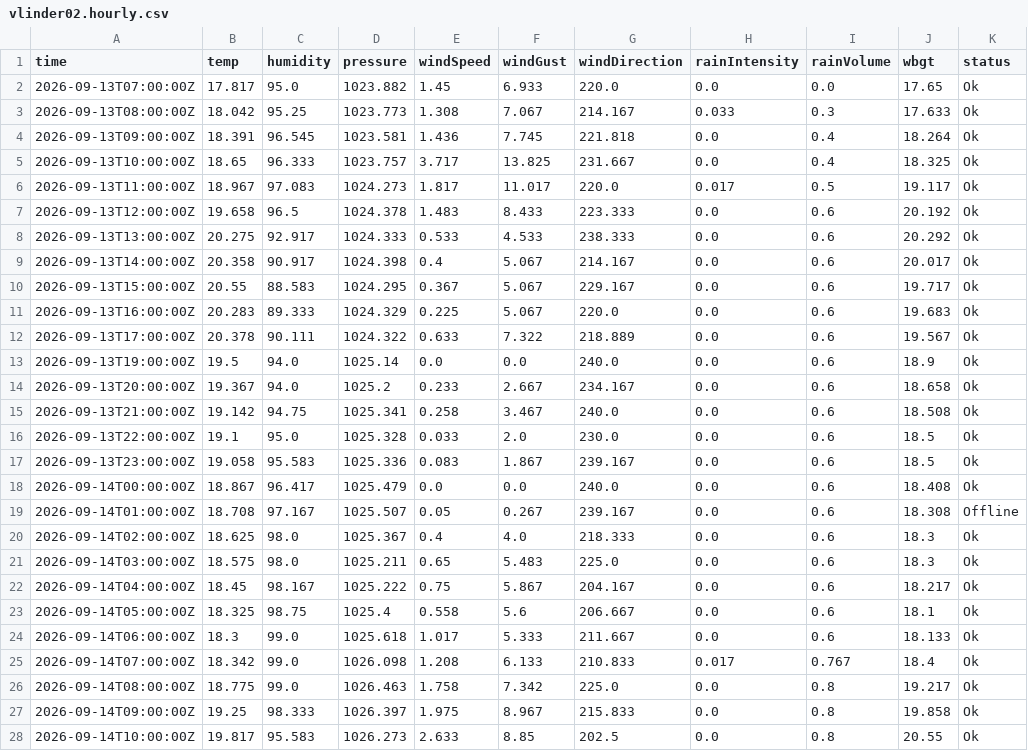
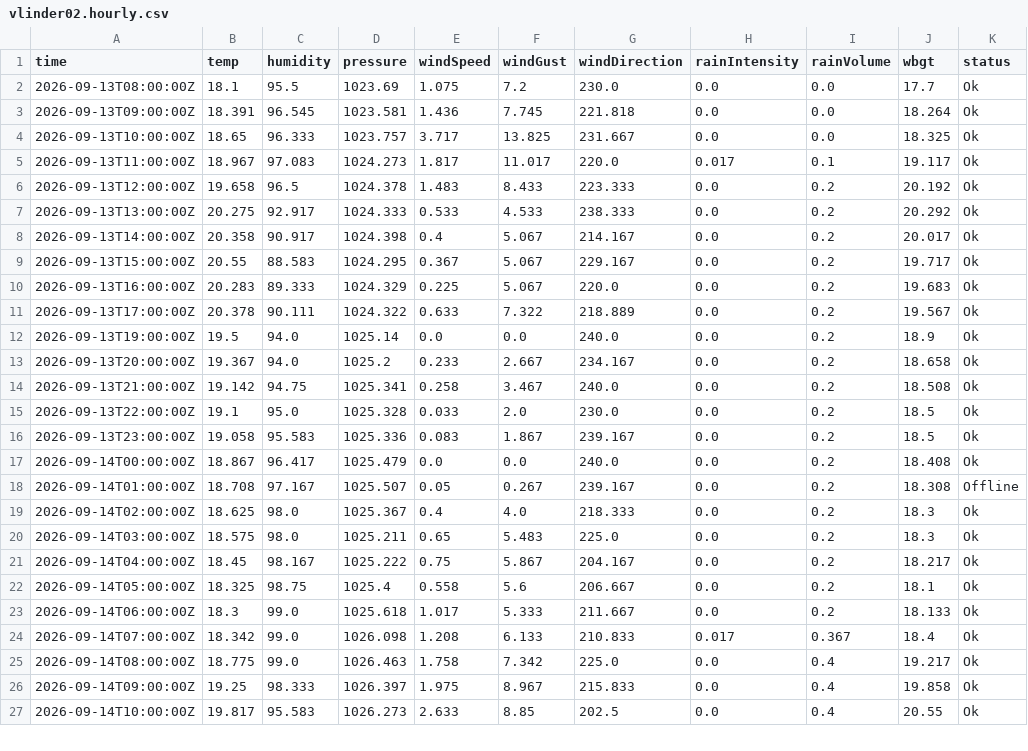
Before and after one commit to JonasBlancke/Dashboard, a CSV file: data/forecast/ghent/latest/stations/vlinder02.hourly.csv, drawn as a sheet; only a part is shown; the diff covers the shown part only.

```diff
--- a/data/forecast/ghent/latest/stations/vlinder02.hourly.csv
+++ b/data/forecast/ghent/latest/stations/vlinder02.hourly.csv
@@ -1,28 +1,27 @@
 time,temp,humidity,pressure,windSpeed,windGust,windDirection,rainIntensity,rainVolume,wbgt,status
-2026-09-13T07:00:00Z,17.817,95.0,1023.882,1.45,6.933,220.0,0.0,0.0,17.65,Ok
-2026-09-13T08:00:00Z,18.042,95.25,1023.773,1.308,7.067,214.167,0.033,0.3,17.633,Ok
-2026-09-13T09:00:00Z,18.391,96.545,1023.581,1.436,7.745,221.818,0.0,0.4,18.264,Ok
-2026-09-13T10:00:00Z,18.65,96.333,1023.757,3.717,13.825,231.667,0.0,0.4,18.325,Ok
-2026-09-13T11:00:00Z,18.967,97.083,1024.273,1.817,11.017,220.0,0.017,0.5,19.117,Ok
-2026-09-13T12:00:00Z,19.658,96.5,1024.378,1.483,8.433,223.333,0.0,0.6,20.192,Ok
-2026-09-13T13:00:00Z,20.275,92.917,1024.333,0.533,4.533,238.333,0.0,0.6,20.292,Ok
-2026-09-13T14:00:00Z,20.358,90.917,1024.398,0.4,5.067,214.167,0.0,0.6,20.017,Ok
-2026-09-13T15:00:00Z,20.55,88.583,1024.295,0.367,5.067,229.167,0.0,0.6,19.717,Ok
-2026-09-13T16:00:00Z,20.283,89.333,1024.329,0.225,5.067,220.0,0.0,0.6,19.683,Ok
-2026-09-13T17:00:00Z,20.378,90.111,1024.322,0.633,7.322,218.889,0.0,0.6,19.567,Ok
-2026-09-13T19:00:00Z,19.5,94.0,1025.14,0.0,0.0,240.0,0.0,0.6,18.9,Ok
-2026-09-13T20:00:00Z,19.367,94.0,1025.2,0.233,2.667,234.167,0.0,0.6,18.658,Ok
-2026-09-13T21:00:00Z,19.142,94.75,1025.341,0.258,3.467,240.0,0.0,0.6,18.508,Ok
-2026-09-13T22:00:00Z,19.1,95.0,1025.328,0.033,2.0,230.0,0.0,0.6,18.5,Ok
-2026-09-13T23:00:00Z,19.058,95.583,1025.336,0.083,1.867,239.167,0.0,0.6,18.5,Ok
-2026-09-14T00:00:00Z,18.867,96.417,1025.479,0.0,0.0,240.0,0.0,0.6,18.408,Ok
-2026-09-14T01:00:00Z,18.708,97.167,1025.507,0.05,0.267,239.167,0.0,0.6,18.308,Offline
-2026-09-14T02:00:00Z,18.625,98.0,1025.367,0.4,4.0,218.333,0.0,0.6,18.3,Ok
-2026-09-14T03:00:00Z,18.575,98.0,1025.211,0.65,5.483,225.0,0.0,0.6,18.3,Ok
-2026-09-14T04:00:00Z,18.45,98.167,1025.222,0.75,5.867,204.167,0.0,0.6,18.217,Ok
-2026-09-14T05:00:00Z,18.325,98.75,1025.4,0.558,5.6,206.667,0.0,0.6,18.1,Ok
-2026-09-14T06:00:00Z,18.3,99.0,1025.618,1.017,5.333,211.667,0.0,0.6,18.133,Ok
-2026-09-14T07:00:00Z,18.342,99.0,1026.098,1.208,6.133,210.833,0.017,0.767,18.4,Ok
-2026-09-14T08:00:00Z,18.775,99.0,1026.463,1.758,7.342,225.0,0.0,0.8,19.217,Ok
-2026-09-14T09:00:00Z,19.25,98.333,1026.397,1.975,8.967,215.833,0.0,0.8,19.858,Ok
-2026-09-14T10:00:00Z,19.817,95.583,1026.273,2.633,8.85,202.5,0.0,0.8,20.55,Ok
+2026-09-13T08:00:00Z,18.1,95.5,1023.69,1.075,7.2,230.0,0.0,0.0,17.7,Ok
+2026-09-13T09:00:00Z,18.391,96.545,1023.581,1.436,7.745,221.818,0.0,0.0,18.264,Ok
+2026-09-13T10:00:00Z,18.65,96.333,1023.757,3.717,13.825,231.667,0.0,0.0,18.325,Ok
+2026-09-13T11:00:00Z,18.967,97.083,1024.273,1.817,11.017,220.0,0.017,0.1,19.117,Ok
+2026-09-13T12:00:00Z,19.658,96.5,1024.378,1.483,8.433,223.333,0.0,0.2,20.192,Ok
+2026-09-13T13:00:00Z,20.275,92.917,1024.333,0.533,4.533,238.333,0.0,0.2,20.292,Ok
+2026-09-13T14:00:00Z,20.358,90.917,1024.398,0.4,5.067,214.167,0.0,0.2,20.017,Ok
+2026-09-13T15:00:00Z,20.55,88.583,1024.295,0.367,5.067,229.167,0.0,0.2,19.717,Ok
+2026-09-13T16:00:00Z,20.283,89.333,1024.329,0.225,5.067,220.0,0.0,0.2,19.683,Ok
+2026-09-13T17:00:00Z,20.378,90.111,1024.322,0.633,7.322,218.889,0.0,0.2,19.567,Ok
+2026-09-13T19:00:00Z,19.5,94.0,1025.14,0.0,0.0,240.0,0.0,0.2,18.9,Ok
+2026-09-13T20:00:00Z,19.367,94.0,1025.2,0.233,2.667,234.167,0.0,0.2,18.658,Ok
+2026-09-13T21:00:00Z,19.142,94.75,1025.341,0.258,3.467,240.0,0.0,0.2,18.508,Ok
+2026-09-13T22:00:00Z,19.1,95.0,1025.328,0.033,2.0,230.0,0.0,0.2,18.5,Ok
+2026-09-13T23:00:00Z,19.058,95.583,1025.336,0.083,1.867,239.167,0.0,0.2,18.5,Ok
+2026-09-14T00:00:00Z,18.867,96.417,1025.479,0.0,0.0,240.0,0.0,0.2,18.408,Ok
+2026-09-14T01:00:00Z,18.708,97.167,1025.507,0.05,0.267,239.167,0.0,0.2,18.308,Offline
+2026-09-14T02:00:00Z,18.625,98.0,1025.367,0.4,4.0,218.333,0.0,0.2,18.3,Ok
+2026-09-14T03:00:00Z,18.575,98.0,1025.211,0.65,5.483,225.0,0.0,0.2,18.3,Ok
+2026-09-14T04:00:00Z,18.45,98.167,1025.222,0.75,5.867,204.167,0.0,0.2,18.217,Ok
+2026-09-14T05:00:00Z,18.325,98.75,1025.4,0.558,5.6,206.667,0.0,0.2,18.1,Ok
+2026-09-14T06:00:00Z,18.3,99.0,1025.618,1.017,5.333,211.667,0.0,0.2,18.133,Ok
+2026-09-14T07:00:00Z,18.342,99.0,1026.098,1.208,6.133,210.833,0.017,0.367,18.4,Ok
+2026-09-14T08:00:00Z,18.775,99.0,1026.463,1.758,7.342,225.0,0.0,0.4,19.217,Ok
+2026-09-14T09:00:00Z,19.25,98.333,1026.397,1.975,8.967,215.833,0.0,0.4,19.858,Ok
+2026-09-14T10:00:00Z,19.817,95.583,1026.273,2.633,8.85,202.5,0.0,0.4,20.55,Ok
```
Also changed, not shown: 1 added row and 28 edited cells elsewhere in this file, data/forecast/ghent/latest/stations/honda.hourly.csv, data/forecast/ghent/latest/stations/plantentuin.hourly.csv, 13 other files.
